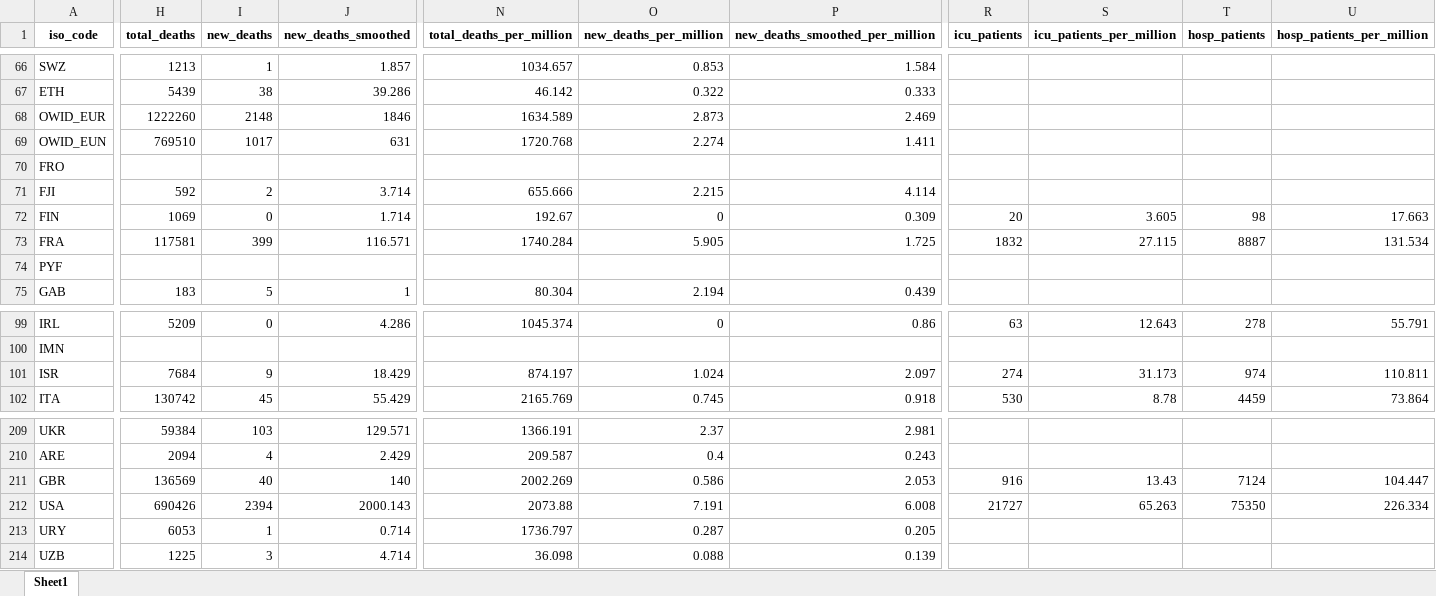
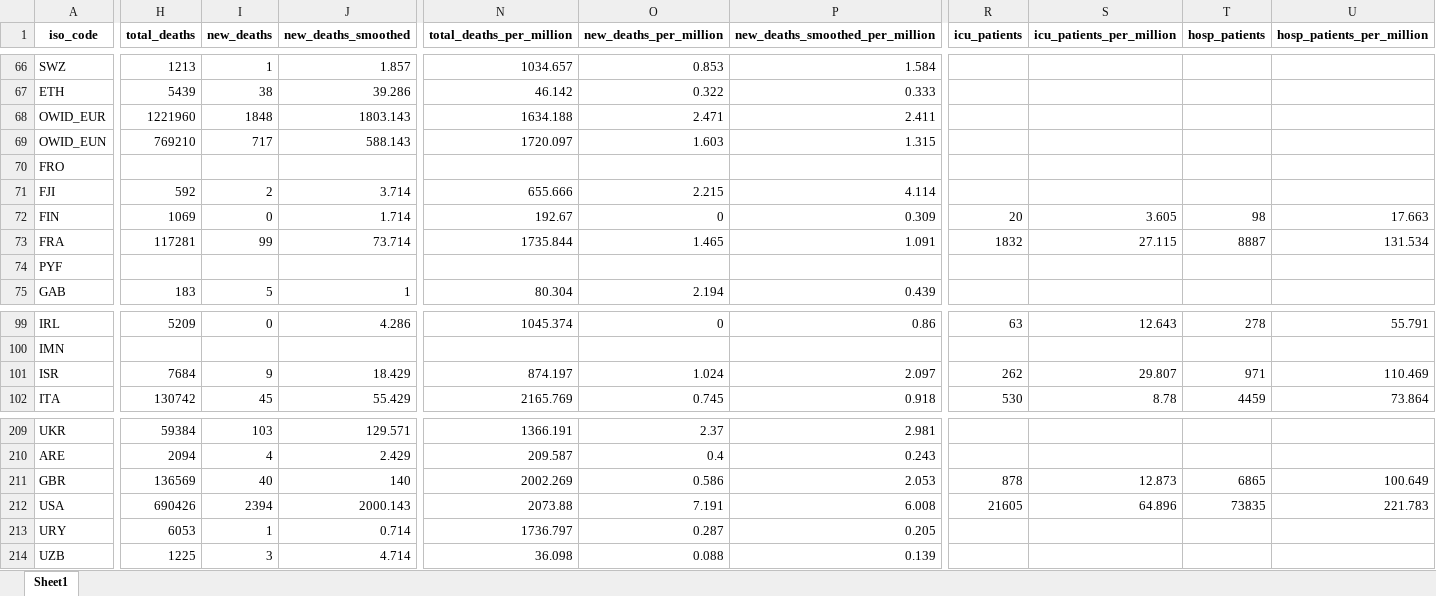
Before and after one commit to upamapsb/Upama, an Excel workbook: public/data/latest/owid-covid-latest.xlsx, sheet Sheet1, drawn as a sheet; only a part is shown, gaps mark what is left out; values as stored, in another font and other column widths than the file's, no borders; the diff covers the shown part only; the diff names each change by its address in the sheet, - before the commit and + after, or states it on an @@ line.

```diff
--- a/public/data/latest/owid-covid-latest.xlsx (sheet Sheet1)
+++ b/public/data/latest/owid-covid-latest.xlsx (sheet Sheet1)
-H68 (total_deaths): 1222260
+H68 (total_deaths): 1221960
-I68 (new_deaths): 2148
+I68 (new_deaths): 1848
-J68 (new_deaths_smoothed): 1846
+J68 (new_deaths_smoothed): 1803.143
-N68 (total_deaths_per_million): 1634.589
+N68 (total_deaths_per_million): 1634.188
-O68 (new_deaths_per_million): 2.873
+O68 (new_deaths_per_million): 2.471
-P68 (new_deaths_smoothed_per_million): 2.469
+P68 (new_deaths_smoothed_per_million): 2.411
-H69 (total_deaths): 769510
+H69 (total_deaths): 769210
-I69 (new_deaths): 1017
+I69 (new_deaths): 717
-J69 (new_deaths_smoothed): 631
+J69 (new_deaths_smoothed): 588.143
-N69 (total_deaths_per_million): 1720.768
+N69 (total_deaths_per_million): 1720.097
-O69 (new_deaths_per_million): 2.274
+O69 (new_deaths_per_million): 1.603
-P69 (new_deaths_smoothed_per_million): 1.411
+P69 (new_deaths_smoothed_per_million): 1.315
-H73 (total_deaths): 117581
+H73 (total_deaths): 117281
-I73 (new_deaths): 399
+I73 (new_deaths): 99
-J73 (new_deaths_smoothed): 116.571
+J73 (new_deaths_smoothed): 73.714
-N73 (total_deaths_per_million): 1740.284
+N73 (total_deaths_per_million): 1735.844
-O73 (new_deaths_per_million): 5.905
+O73 (new_deaths_per_million): 1.465
-P73 (new_deaths_smoothed_per_million): 1.725
+P73 (new_deaths_smoothed_per_million): 1.091
-R101 (icu_patients): 274
+R101 (icu_patients): 262
-S101 (icu_patients_per_million): 31.173
+S101 (icu_patients_per_million): 29.807
-T101 (hosp_patients): 974
+T101 (hosp_patients): 971
-U101 (hosp_patients_per_million): 110.811
+U101 (hosp_patients_per_million): 110.469
-R211 (icu_patients): 916
+R211 (icu_patients): 878
-S211 (icu_patients_per_million): 13.43
+S211 (icu_patients_per_million): 12.873
-T211 (hosp_patients): 7124
+T211 (hosp_patients): 6865
-U211 (hosp_patients_per_million): 104.447
+U211 (hosp_patients_per_million): 100.649
-R212 (icu_patients): 21727
+R212 (icu_patients): 21605
-S212 (icu_patients_per_million): 65.263
+S212 (icu_patients_per_million): 64.896
-T212 (hosp_patients): 75350
+T212 (hosp_patients): 73835
-U212 (hosp_patients_per_million): 226.334
+U212 (hosp_patients_per_million): 221.783
```
Also changed, not shown: 24 edited cells elsewhere in this sheet, 21 other files.
